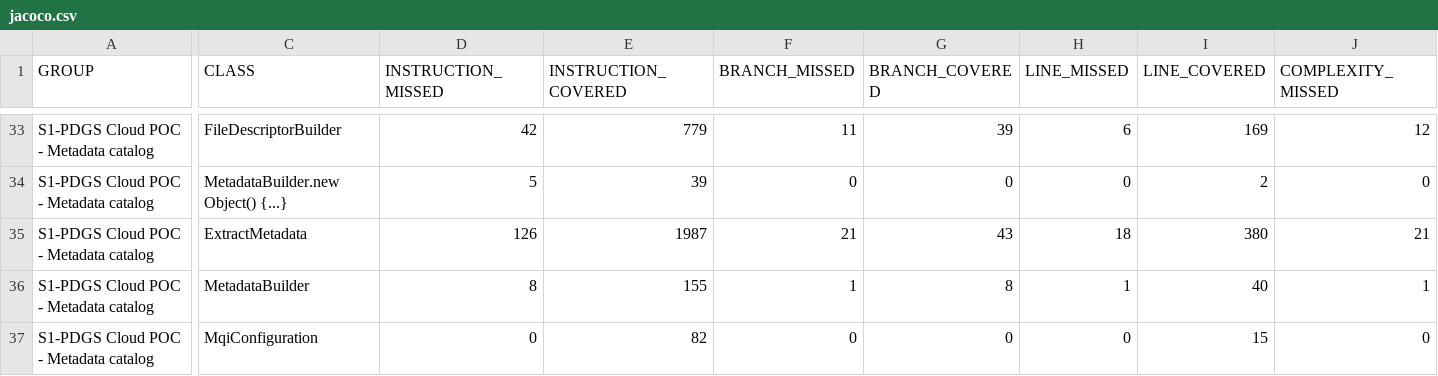
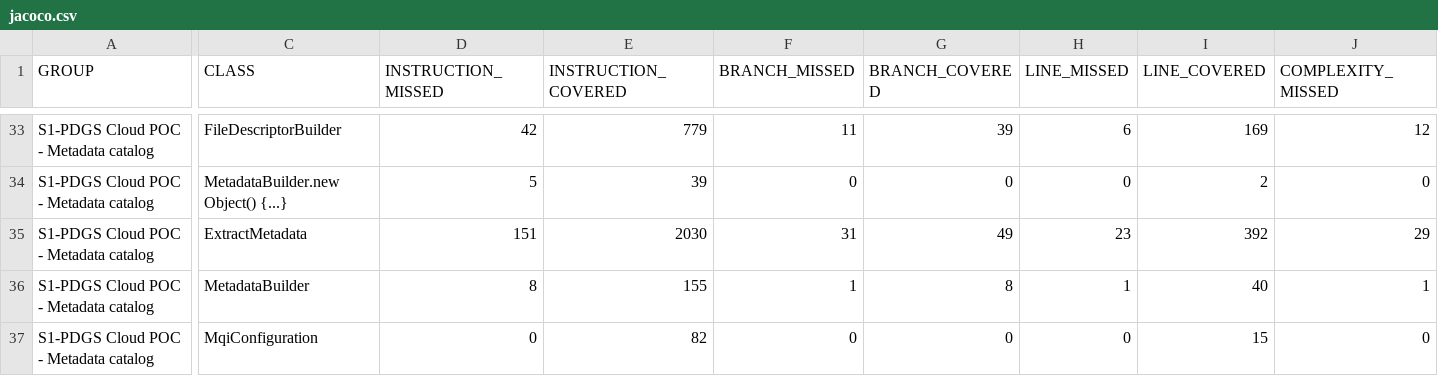
Before and after one commit to COPRS/production-common, a CSV file: build/html-reports/jacoco-ut/jacoco.csv, drawn as a sheet; only a part is shown, gaps mark what is left out; the diff names each change by its address in the sheet, - before the commit and + after, or states it on an @@ line.

```diff
--- a/build/html-reports/jacoco-ut/jacoco.csv
+++ b/build/html-reports/jacoco-ut/jacoco.csv
-D35 (INSTRUCTION_MISSED): 126
+D35 (INSTRUCTION_MISSED): 151
-E35 (INSTRUCTION_COVERED): 1987
+E35 (INSTRUCTION_COVERED): 2030
-F35 (BRANCH_MISSED): 21
+F35 (BRANCH_MISSED): 31
-G35 (BRANCH_COVERED): 43
+G35 (BRANCH_COVERED): 49
-H35 (LINE_MISSED): 18
+H35 (LINE_MISSED): 23
-I35 (LINE_COVERED): 380
+I35 (LINE_COVERED): 392
-J35 (COMPLEXITY_MISSED): 21
+J35 (COMPLEXITY_MISSED): 29
```
Also changed, not shown: 10 other files.
